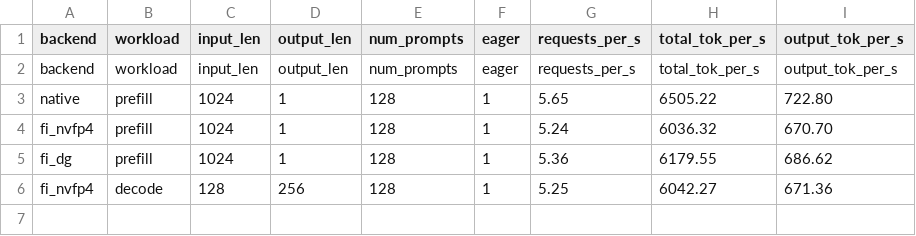
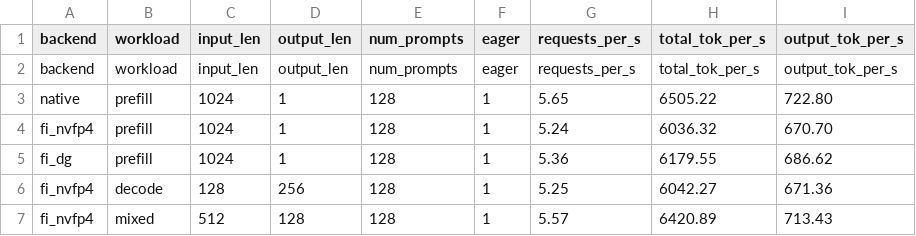
Before and after one commit to mhoqueanik/moe_ep_benchmark, a CSV file: vllm_e2e/results/bench_20260715_214944.csv, drawn as a sheet; the diff names each change by its address in the sheet, - before the commit and + after, or states it on an @@ line.

Commit message:
vllm_e2e: share one symm workspace across all 43 MoE layers (native parity)
Native DeepseekV4MegaMoEExperts caches the symm buffer in a class-level dict
keyed by (group, device, geometry) — one buffer for the whole model. The fi
wrapper was letting each MoEEpLayer allocate its own workspace: 43x staging
memory (stolen from KV cache) and 43 cold working sets. Geometry-keyed shared
workspace injected before first forward.

AI-assisted (Claude Code).

```diff
--- a/vllm_e2e/results/bench_20260715_214944.csv
+++ b/vllm_e2e/results/bench_20260715_214944.csv
+row 7: fi_nvfp4 | mixed | 512 | 128 | 128 | 1 | 5.57 | 6420.89 | 713.43
```
Also changed, not shown: 14 other files.
